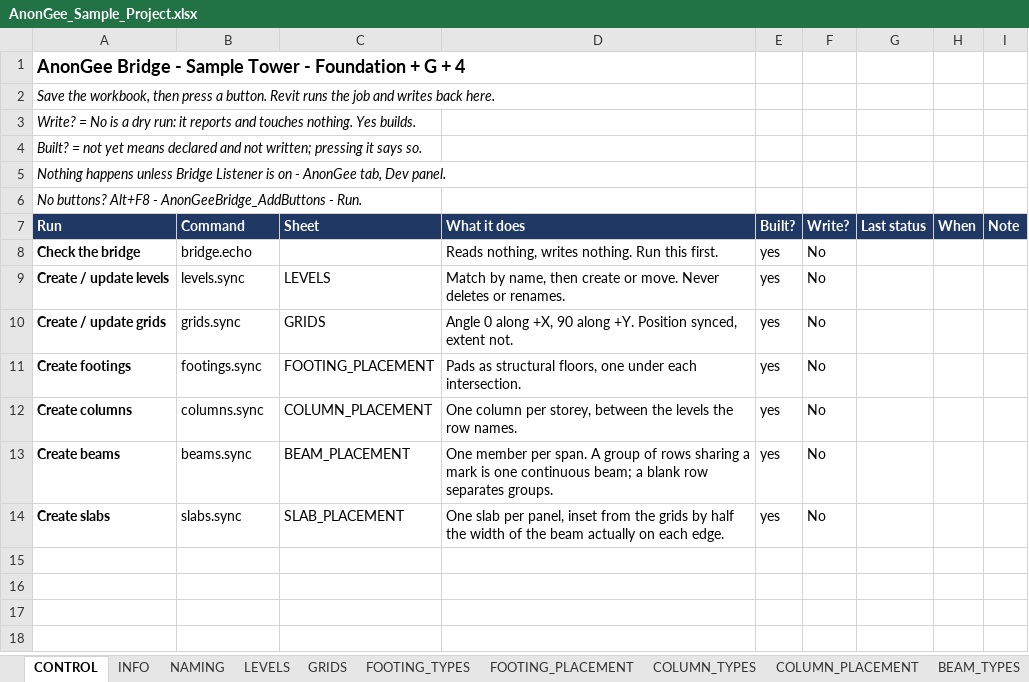
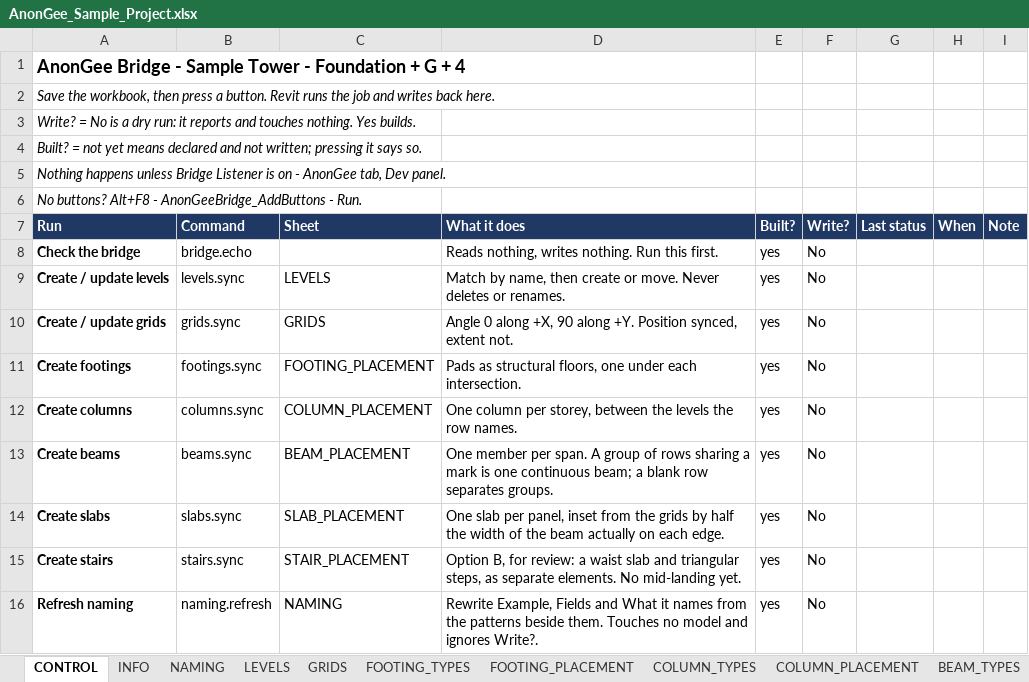
Before and after one commit to Zxaidman/AnnoGeeToolkit, an Excel workbook: bridge/excel/AnonGee_Sample_Project.xlsx, sheet CONTROL, drawn as a sheet; values as stored, in another font and other column widths than the file's, no borders; the diff names each change by its address in the sheet, - before the commit and + after, or states it on an @@ line.

```diff
--- a/bridge/excel/AnonGee_Sample_Project.xlsx (sheet CONTROL)
+++ b/bridge/excel/AnonGee_Sample_Project.xlsx (sheet CONTROL)
+row 15: Create stairs | stairs.sync | STAIR_PLACEMENT | Option B, for review: a waist slab and triangular steps, as separate elements. No mid-landing yet. | yes | No
+row 16: Refresh naming | naming.refresh | NAMING | Rewrite Example, Fields and What it names from the patterns beside them. Touches no model and ignores Write?. | yes | No
```
Also changed, not shown: sheet NAMING, other sheet tabs, bridge/excel/AnonGee_Sample_Project.xlsm, 24 other files.
